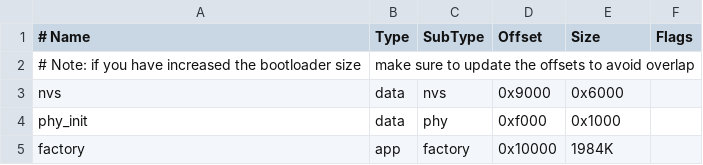
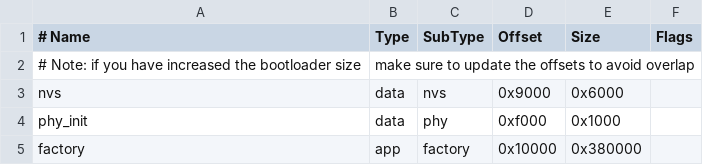
Before and after one commit to harrymadison297/Safety-Smart-Socket, a CSV file: FW_Safety_Socket/partitions.csv, drawn as a sheet.

```diff
--- a/FW_Safety_Socket/partitions.csv
+++ b/FW_Safety_Socket/partitions.csv
@@ -4,2 +4,2 @@ nvs,      data, nvs,     0x9000,  0x6000,
 phy_init, data, phy,     0xf000,  0x1000,
-factory,  app,  factory, 0x10000, 1984K,
+factory,  app,  factory, 0x10000, 0x380000,
```
Also changed, not shown: 9 other files.
